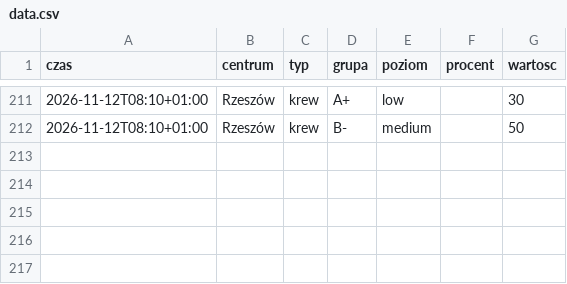
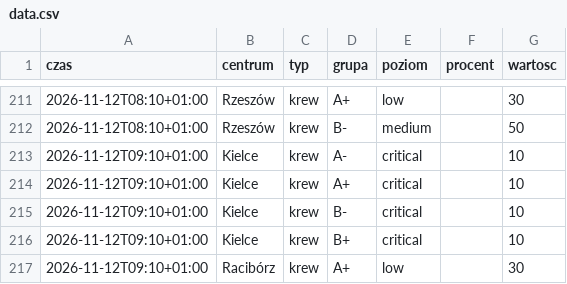
Before and after one commit to mrzeczko/zapasy-krwi, a CSV file: data.csv, drawn as a sheet; only a part is shown, gaps mark what is left out; the diff names each change by its address in the sheet, - before the commit and + after, or states it on an @@ line.

```diff
--- a/data.csv
+++ b/data.csv
+row 213: 2026-11-12T09:10+01:00 | Kielce | krew | A- | critical |  | 10
+row 214: 2026-11-12T09:10+01:00 | Kielce | krew | A+ | critical |  | 10
+row 215: 2026-11-12T09:10+01:00 | Kielce | krew | B- | critical |  | 10
+row 216: 2026-11-12T09:10+01:00 | Kielce | krew | B+ | critical |  | 10
+row 217: 2026-11-12T09:10+01:00 | Racibórz | krew | A+ | low |  | 30
```
